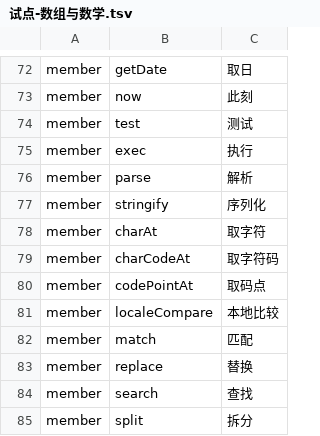
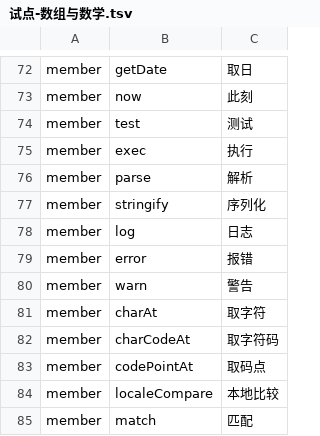
Before and after one commit to YoloLogic/ChineseTypeScript, a TSV file: stdlib/试点-数组与数学.tsv, drawn as a sheet; only a part is shown, gaps mark what is left out; the shorter side is filled out with more unchanged rows; the diff names each change by its address in the sheet, - before the commit and + after, or states it on an @@ line.

Commit message:
标准库汉化：console 成员（log日志/error报错/warn警告）+ 声明；试点加 控制台.日志()（node 输出 日志通过）；译名 97→100。同时【放松唯一性守卫】：只保留「一个汉语名→一个英文名」（改写所需），去掉过度的反向约束 —— Math.log 叫对数、console.log 叫日志，两个都改写回 log，结果同样正确

```diff
--- a/stdlib/试点-数组与数学.tsv
+++ b/stdlib/试点-数组与数学.tsv
+row 78: member | log | 日志
+row 79: member | error | 报错
+row 80: member | warn | 警告
```
Also changed, not shown: 5 other files.
